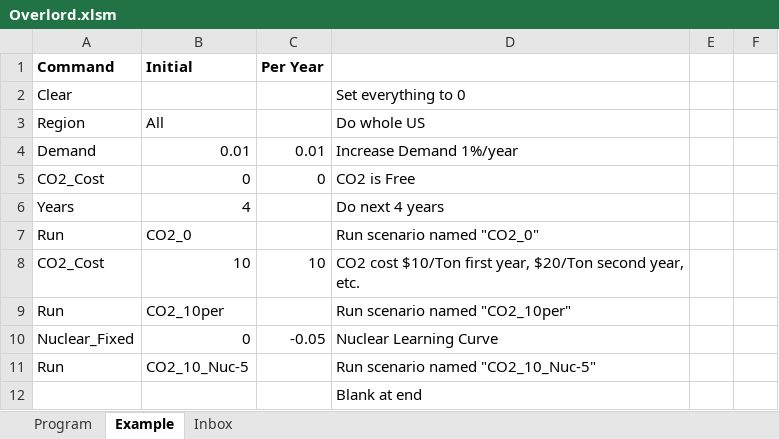
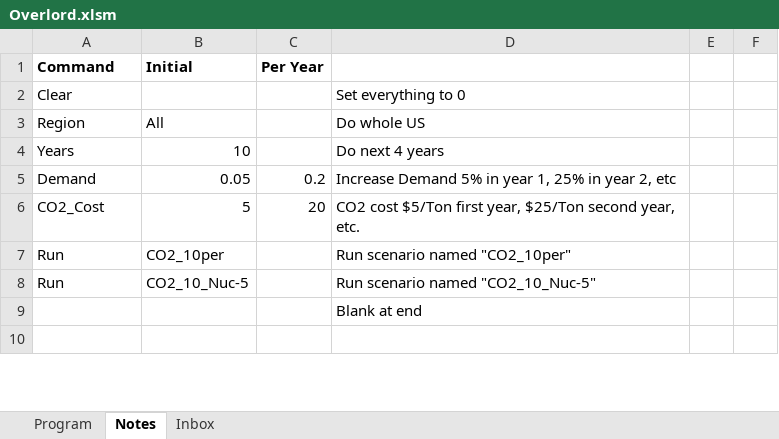
Before and after one commit to renaldinE/Optimize, an Excel workbook: Macro/Overlord.xlsm, sheet Notes, drawn as a sheet; only a part is shown; the shorter side is filled out with more unchanged rows; values as stored, in another font and other column widths than the file's, no borders; charts and pictures and conditional formats not drawn; removed rows and columns are numbered as before the commit, all else as after; the diff names each change by its address in the sheet, - before the commit and + after, or states it on an @@ line.

```diff
--- a/Macro/Overlord.xlsm (sheet Notes)
+++ b/Macro/Overlord.xlsm (sheet Notes)
-sheet tab: Example
+sheet tab: Notes
-row 4: Demand | 0.01 | 0.01 | Increase Demand 1%/year
-row 5: CO2_Cost | 0 | 0 | CO2 is Free
-row 6: Years | 4 |  | Do next 4 years
-row 7: Run | CO2_0 |  | Run scenario named "CO2_0"
@@ column A renumbered in row 4 @@
-C4: 10
+C4: (empty)
-D4: CO2 cost $10/Ton first year, $20/Ton second year, etc.
+D4: Do next 4 years
+row 5: Demand | 0.05 | 0.2 | Increase Demand 5% in year 1, 25% in year 2, etc
+row 6: CO2_Cost | 5 | 20 | CO2 cost $5/Ton first year, $25/Ton second year, etc.
-row 10: Nuclear_Fixed | 0 | -0.05 | Nuclear Learning Curve
```
Also changed, not shown: sheet Inbox, sheet Program, formulas that keep their value, charts or pictures, Macro/Reference.xlsx, 2 other files.
